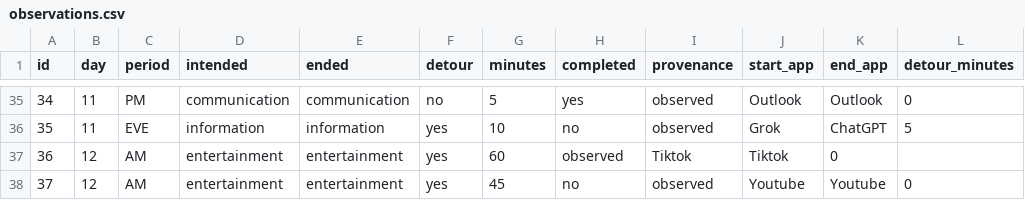
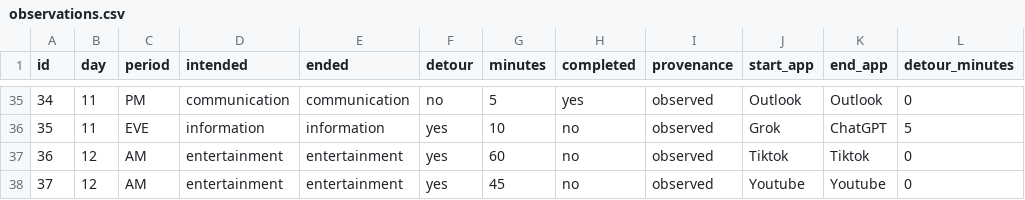
Before and after one commit to imranbekri/Dear-Data-Digital-detours, a CSV file: DigitalDetours/data/observations.csv, drawn as a sheet; only a part is shown, gaps mark what is left out.

Commit message:
Fix observation entry for Tiktok in CSV

```diff
--- a/DigitalDetours/data/observations.csv
+++ b/DigitalDetours/data/observations.csv
@@ -36,3 +36,3 @@ id,day,period,intended,ended,detour,minutes,completed,provenance,start_app,end_a
 35,11,EVE,information,information,yes,10,no,observed,Grok,ChatGPT,5
-36,12,AM,entertainment,entertainment,yes,60,observed,Tiktok,Tiktok,0
+36,12,AM,entertainment,entertainment,yes,60,no,observed,Tiktok,Tiktok,0
 37,12,AM,entertainment,entertainment,yes,45,no, observed,Youtube,Youtube,0
```
